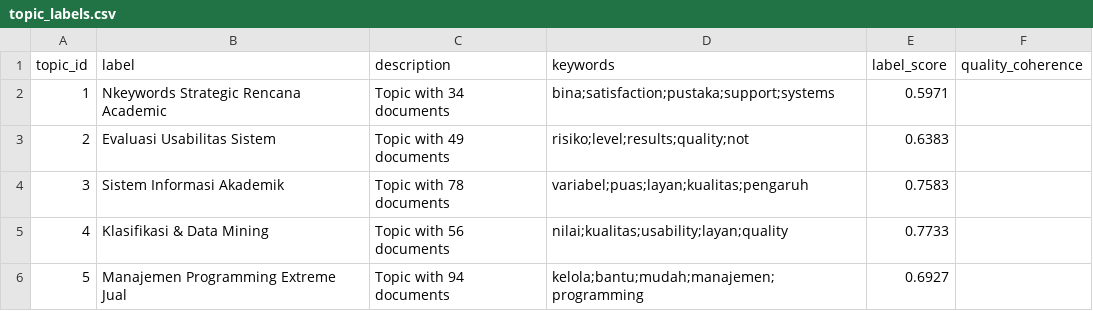
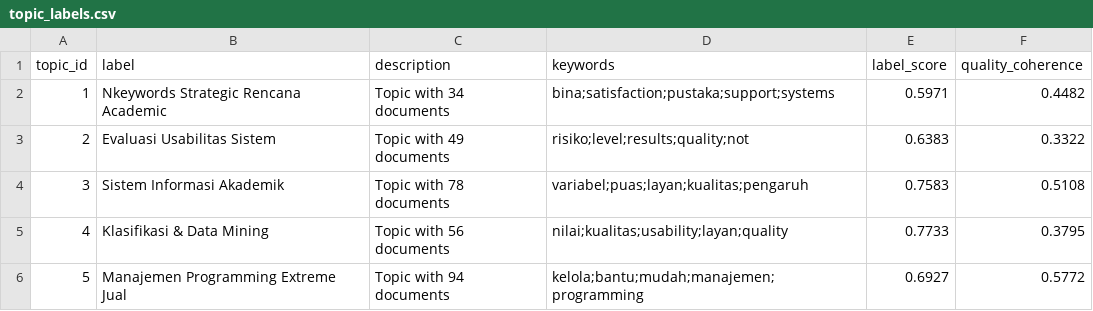
Before and after one commit to rifkyoktri-ai/lda-topik-skripsi-si-uinrf, a CSV file: model/topic_labels.csv, drawn as a sheet.

Commit message:
feat: compute per-topic coherence (quality_coherence) in pipeline for label quality dashboard

```diff
--- a/model/topic_labels.csv
+++ b/model/topic_labels.csv
@@ -1,6 +1,6 @@
 topic_id,label,description,keywords,label_score,quality_coherence
-1,Nkeywords Strategic Rencana Academic,Topic with 34 documents,bina;satisfaction;pustaka;support;systems,0.5971,
-2,Evaluasi Usabilitas Sistem,Topic with 49 documents,risiko;level;results;quality;not,0.6383,
-3,Sistem Informasi Akademik,Topic with 78 documents,variabel;puas;layan;kualitas;pengaruh,0.7583,
-4,Klasifikasi & Data Mining,Topic with 56 documents,nilai;kualitas;usability;layan;quality,0.7733,
-5,Manajemen Programming Extreme Jual,Topic with 94 documents,kelola;bantu;mudah;manajemen;programming,0.6927,
+1,Nkeywords Strategic Rencana Academic,Topic with 34 documents,bina;satisfaction;pustaka;support;systems,0.5971,0.4482
+2,Evaluasi Usabilitas Sistem,Topic with 49 documents,risiko;level;results;quality;not,0.6383,0.3322
+3,Sistem Informasi Akademik,Topic with 78 documents,variabel;puas;layan;kualitas;pengaruh,0.7583,0.5108
+4,Klasifikasi & Data Mining,Topic with 56 documents,nilai;kualitas;usability;layan;quality,0.7733,0.3795
+5,Manajemen Programming Extreme Jual,Topic with 94 documents,kelola;bantu;mudah;manajemen;programming,0.6927,0.5772
```
Also changed, not shown: 3 other files.
